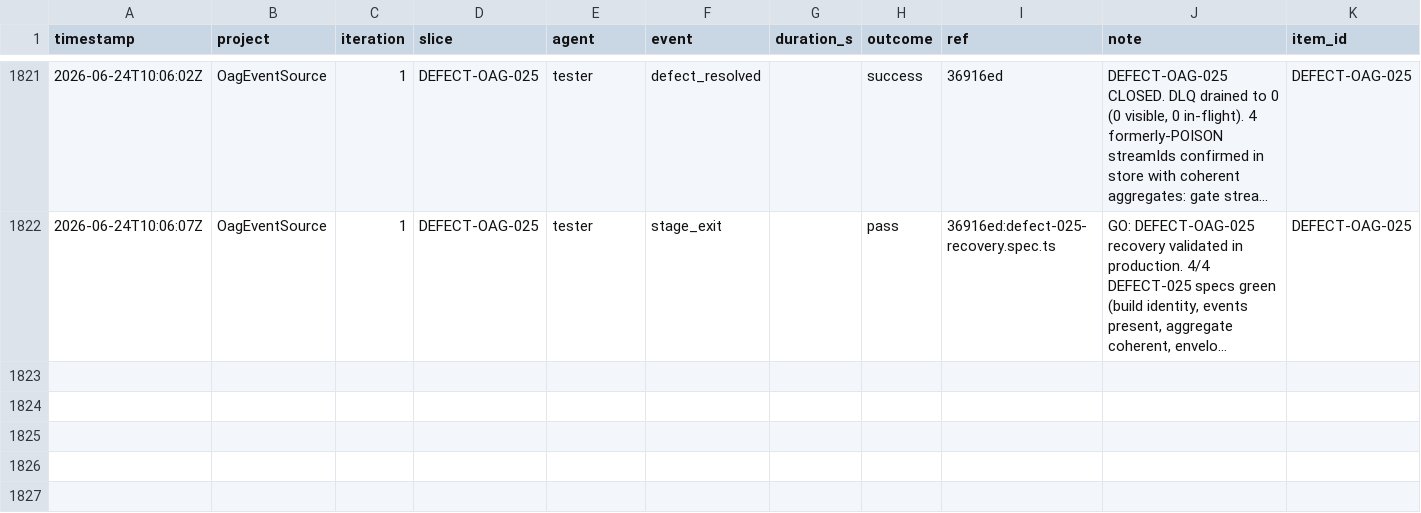
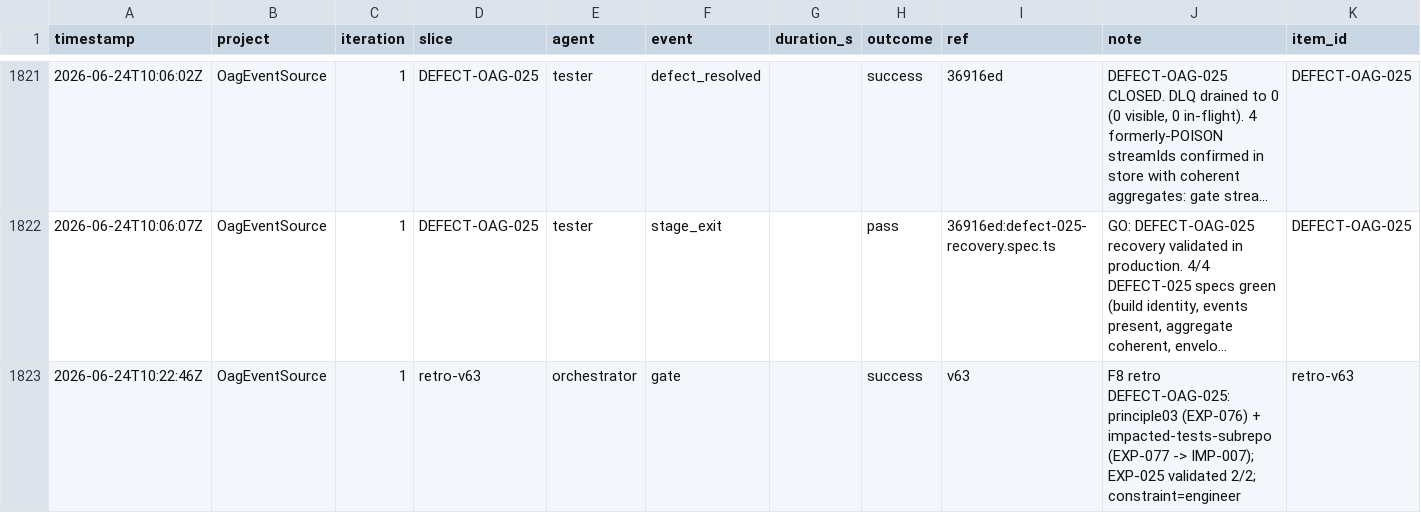
Before and after one commit to john-aerocloud/claude_learning_agents, a CSV file: process/dora/ledger.csv, drawn as a sheet; only a part is shown, gaps mark what is left out; long unchanged cells end in …; rows hold the shown columns only; the diff names each change by its address in the sheet, - before the commit and + after, or states it on an @@ line.

```diff
--- a/process/dora/ledger.csv
+++ b/process/dora/ledger.csv
+row 1823: 2026-06-24T10:22:46Z | OagEventSource | 1 | retro-v63 | orchestrator | gate |  | success | v63 | F8 retro DEFECT-OAG-025: principle03 (EXP-076) + impacted-tests-subrepo (EXP-077 -> IMP-007); EXP-025 validated 2/2; constraint=engineer | retro-v63
```
Also changed, not shown: 4 other files.
